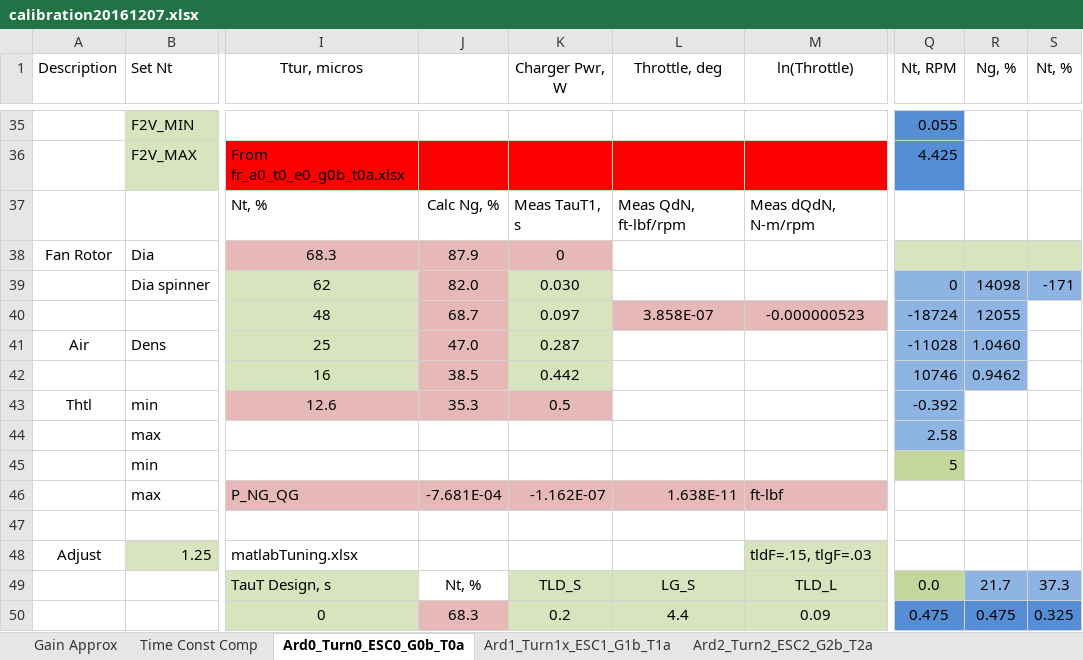
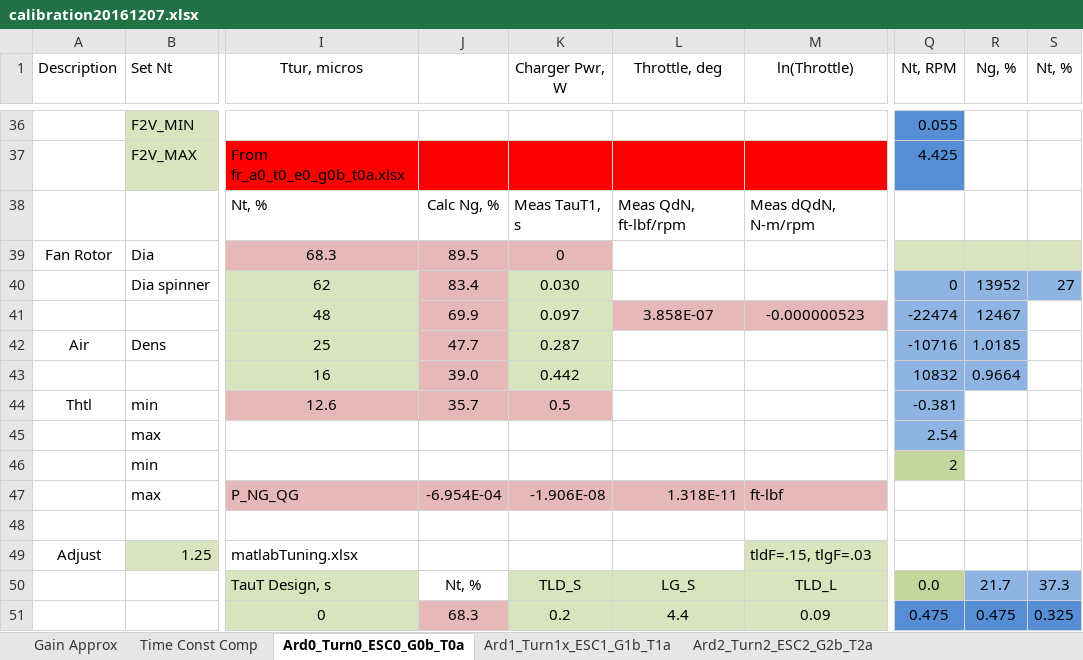
Before and after one commit to davegutz/ESC, an Excel workbook: myESC-Particle-DEV/saves/calibration20161207.xlsx, sheet Ard0_Turn0_ESC0_G0b_T0a, drawn as a sheet; only a part is shown, gaps mark what is left out; values as stored, in another font and other column widths than the file's, no borders; charts and pictures not drawn; addresses are those after the commit; the diff covers the shown part only; the diff names each change by its address in the sheet, - before the commit and + after, or states it on an @@ line.

```diff
--- a/myESC-Particle-DEV/saves/calibration20161207.xlsx (sheet Ard0_Turn0_ESC0_G0b_T0a)
+++ b/myESC-Particle-DEV/saves/calibration20161207.xlsx (sheet Ard0_Turn0_ESC0_G0b_T0a)
-J39: 87.9
+J39: 89.5
-J40: 82.0
+J40: 83.4
-R40 (Ng, %): 14098
+R40 (Ng, %): 13952
-S40 (Nt, %): -171
+S40 (Nt, %): 27
-J41: 68.7
+J41: 69.9
-Q41 (Nt, RPM): -18724
+Q41 (Nt, RPM): -22474
-R41 (Ng, %): 12055
+R41 (Ng, %): 12467
-J42: 47.0
+J42: 47.7
-Q42 (Nt, RPM): -11028
+Q42 (Nt, RPM): -10716
-R42 (Ng, %): 1.0460
+R42 (Ng, %): 1.0185
-J43: 38.5
+J43: 39.0
-Q43 (Nt, RPM): 10746
+Q43 (Nt, RPM): 10832
-R43 (Ng, %): 0.9462
+R43 (Ng, %): 0.9664
-J44: 35.3
+J44: 35.7
-Q44 (Nt, RPM): -0.392
+Q44 (Nt, RPM): -0.381
-Q45 (Nt, RPM): 2.58
+Q45 (Nt, RPM): 2.54
-Q46 (Nt, RPM): 5
+Q46 (Nt, RPM): 2
-J47: -7.681E-04
+J47: -6.954E-04
-K47 (Charger Pwr, W): -1.162E-07
+K47 (Charger Pwr, W): -1.906E-08
-L47 (Throttle, deg): 1.638E-11
+L47 (Throttle, deg): 1.318E-11
```
Also changed, not shown: 11 added rows, 10 removed rows and 8 edited cells elsewhere in this sheet, sheet Gain Approx, formulas that keep their value, charts or pictures, 3 other files.
